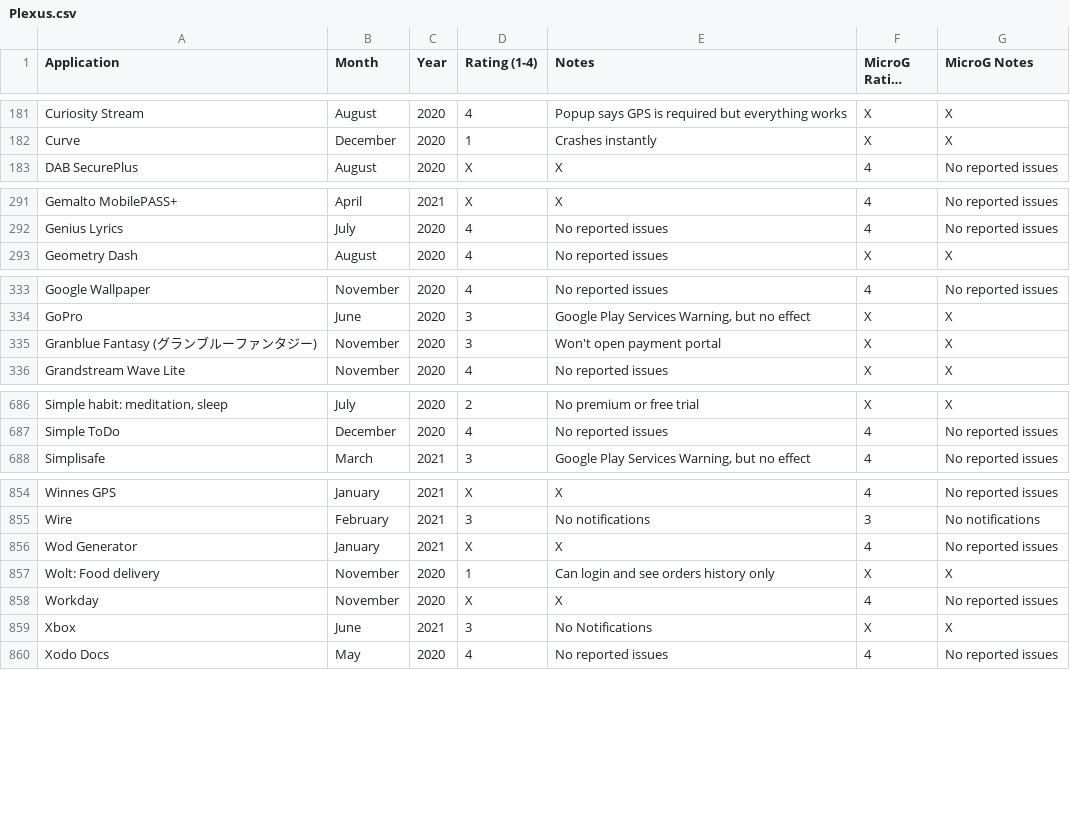
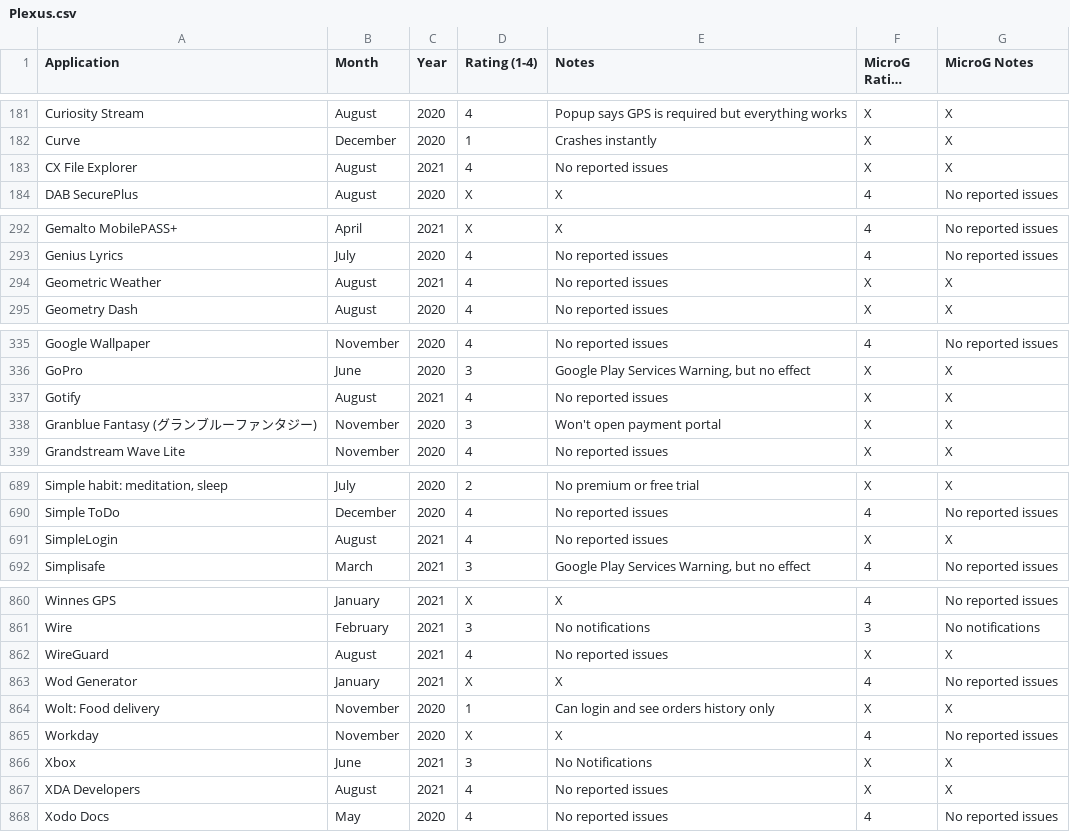
Before and after one commit to techlore/plexus, a CSV file: src/data/Plexus.csv, drawn as a sheet; only a part is shown, gaps mark what is left out; long unchanged cells end in …; the diff covers the shown part only; the diff names each change by its address in the sheet, - before the commit and + after, or states it on an @@ line.

Commit message:
Update Plexus.csv (#209)

```diff
--- a/src/data/Plexus.csv
+++ b/src/data/Plexus.csv
+row 183: CX File Explorer | August | 2021 | 4 | No reported issues | X | X
+row 294: Geometric Weather | August | 2021 | 4 | No reported issues | X | X
+row 337: Gotify | August | 2021 | 4 | No reported issues | X | X
+row 691: SimpleLogin | August | 2021 | 4 | No reported issues | X | X
+row 862: WireGuard | August | 2021 | 4 | No reported issues | X | X
+row 867: XDA Developers | August | 2021 | 4 | No reported issues | X | X
```
Also changed, not shown: 2 added rows elsewhere in this file.
